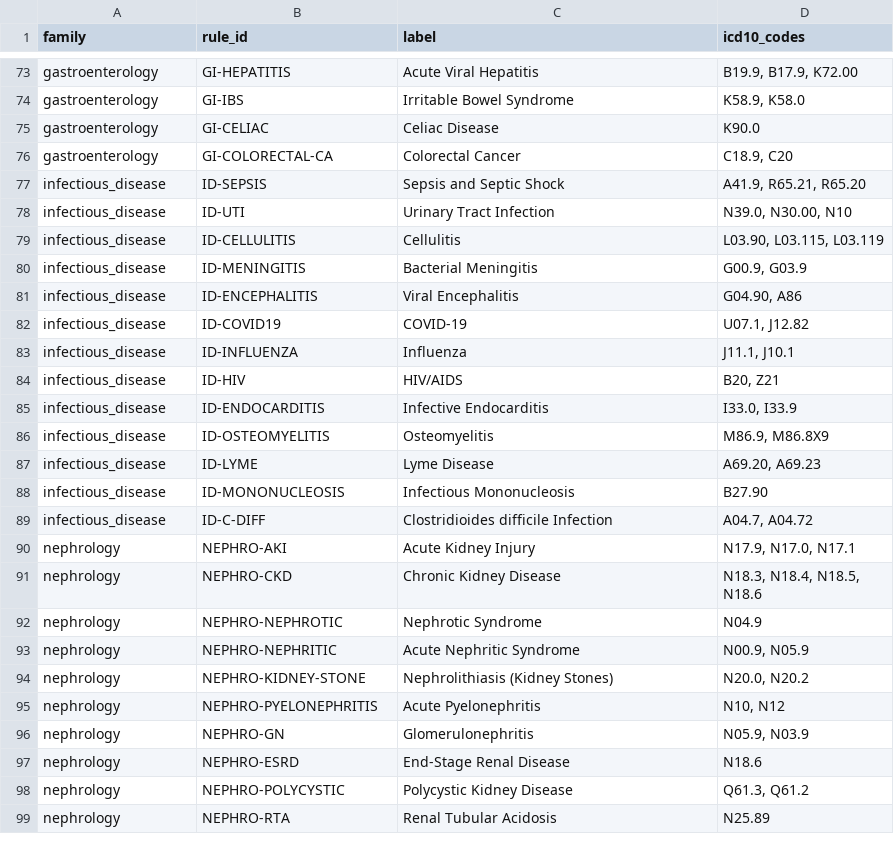
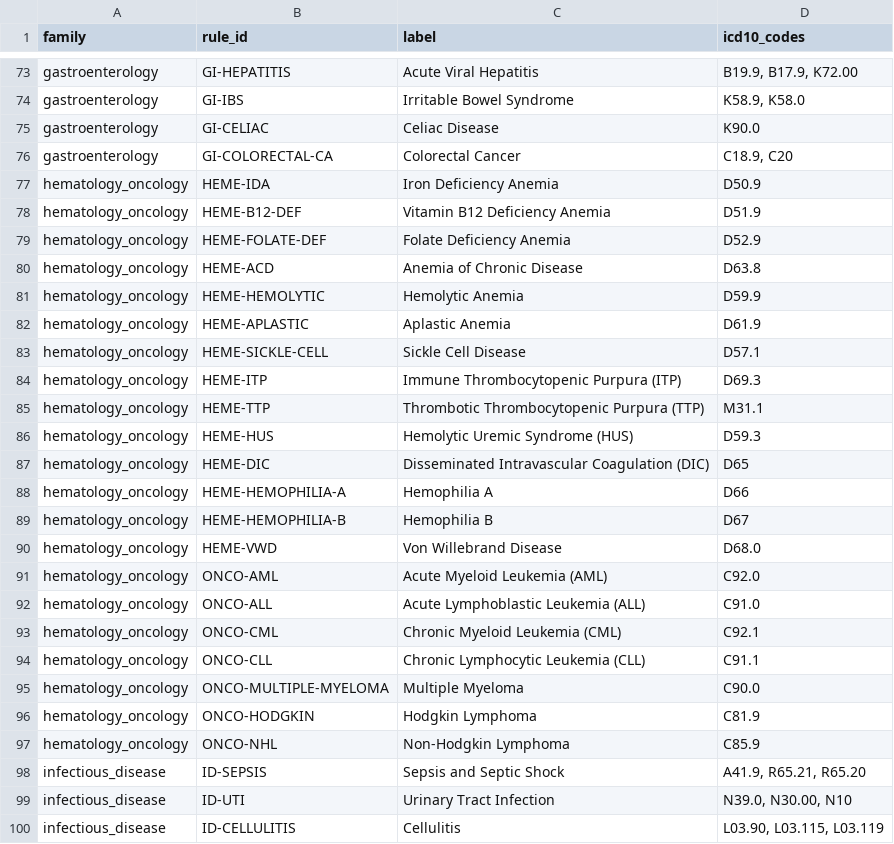
Before and after one commit to bevroy/RealDiag-Software, a CSV file: frontend/public/diagnosis_codes_all.csv, drawn as a sheet; only a part is shown, gaps mark what is left out; the shorter side is filled out with more unchanged rows; the diff covers the shown part only; the diff names each change by its address in the sheet, - before the commit and + after, or states it on an @@ line.

```diff
--- a/frontend/public/diagnosis_codes_all.csv
+++ b/frontend/public/diagnosis_codes_all.csv
+row 77: hematology_oncology | HEME-IDA | Iron Deficiency Anemia | D50.9
+row 78: hematology_oncology | HEME-B12-DEF | Vitamin B12 Deficiency Anemia | D51.9
+row 79: hematology_oncology | HEME-FOLATE-DEF | Folate Deficiency Anemia | D52.9
+row 80: hematology_oncology | HEME-ACD | Anemia of Chronic Disease | D63.8
+row 81: hematology_oncology | HEME-HEMOLYTIC | Hemolytic Anemia | D59.9
+row 82: hematology_oncology | HEME-APLASTIC | Aplastic Anemia | D61.9
+row 83: hematology_oncology | HEME-SICKLE-CELL | Sickle Cell Disease | D57.1
+row 84: hematology_oncology | HEME-ITP | Immune Thrombocytopenic Purpura (ITP) | D69.3
+row 85: hematology_oncology | HEME-TTP | Thrombotic Thrombocytopenic Purpura (TTP) | M31.1
+row 86: hematology_oncology | HEME-HUS | Hemolytic Uremic Syndrome (HUS) | D59.3
+row 87: hematology_oncology | HEME-DIC | Disseminated Intravascular Coagulation (DIC) | D65
+row 88: hematology_oncology | HEME-HEMOPHILIA-A | Hemophilia A | D66
+row 89: hematology_oncology | HEME-HEMOPHILIA-B | Hemophilia B | D67
+row 90: hematology_oncology | HEME-VWD | Von Willebrand Disease | D68.0
+row 91: hematology_oncology | ONCO-AML | Acute Myeloid Leukemia (AML) | C92.0
+row 92: hematology_oncology | ONCO-ALL | Acute Lymphoblastic Leukemia (ALL) | C91.0
+row 93: hematology_oncology | ONCO-CML | Chronic Myeloid Leukemia (CML) | C92.1
+row 94: hematology_oncology | ONCO-CLL | Chronic Lymphocytic Leukemia (CLL) | C91.1
+row 95: hematology_oncology | ONCO-MULTIPLE-MYELOMA | Multiple Myeloma | C90.0
+row 96: hematology_oncology | ONCO-HODGKIN | Hodgkin Lymphoma | C81.9
+row 97: hematology_oncology | ONCO-NHL | Non-Hodgkin Lymphoma | C85.9
```
Also changed, not shown: 17 added rows elsewhere in this file, 11 other files.
